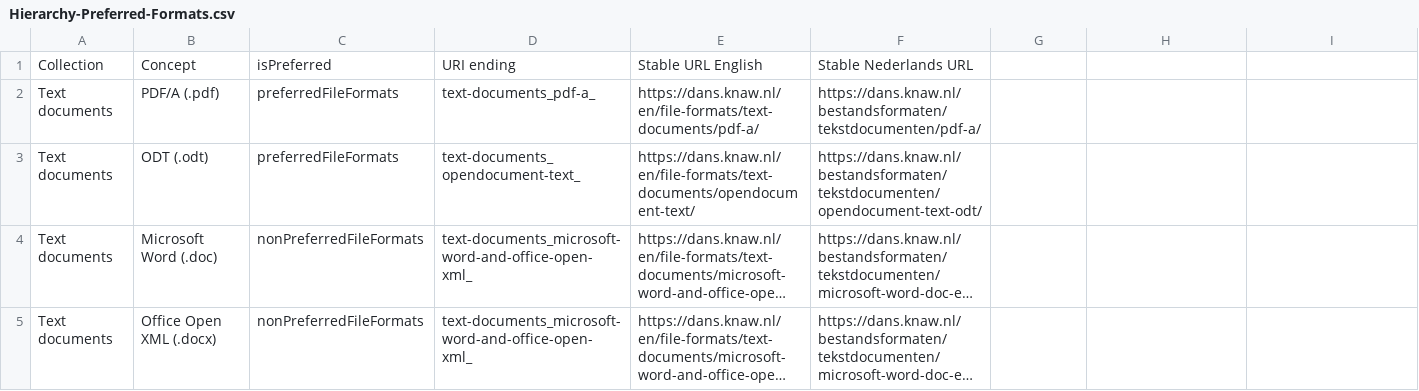
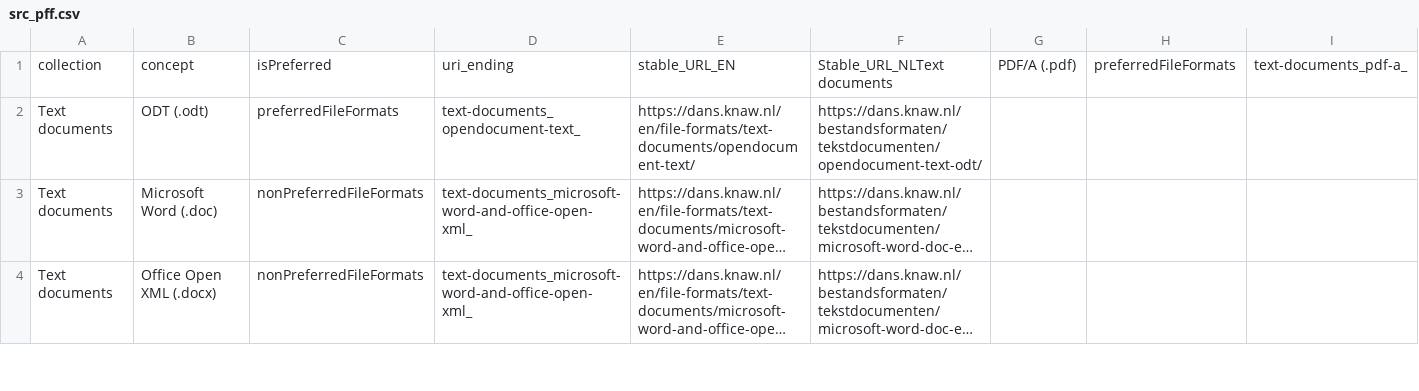
Before and after one commit to Dans-labs/skos-pff, a CSV file: src_pff.csv (was Hierarchy-Preferred-Formats.csv), drawn as a sheet; only a part is shown; long unchanged cells end in …; removed rows and columns are numbered as before the commit, all else as after; rows hold the shown columns only; the diff names each change by its address in the sheet, - before the commit and + after, or states it on an @@ line.

```diff
--- a/Hierarchy-Preferred-Formats.csv
+++ b/src_pff.csv
-row 1: Collection | Concept | isPreferred | URI ending | Stable URL English | Stable Nederlands URL
-row 2: Text documents | PDF/A (.pdf) | preferredFileFormats | text-documents_pdf-a_ | https://dans.knaw.nl/en/file-formats/text-documents/pdf-a/ | https://dans.knaw.nl/bestandsformaten/tekstdocumenten/pdf-a/
+row 1: collection | concept | isPreferred | uri_ending | stable_URL_EN | Stable_URL_NLText documents | PDF/A (.pdf) | preferredFileFormats | text-documents_pdf-a_
```
Also changed, not shown: 5 other files.
